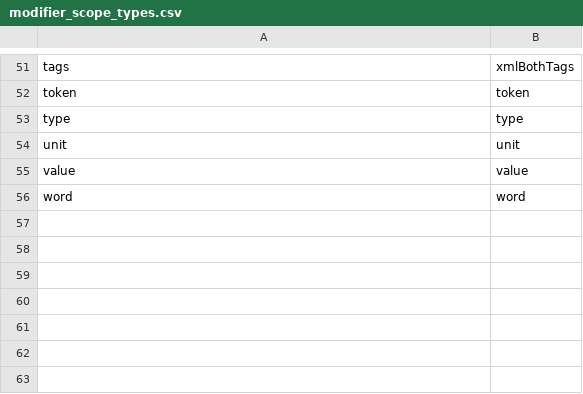
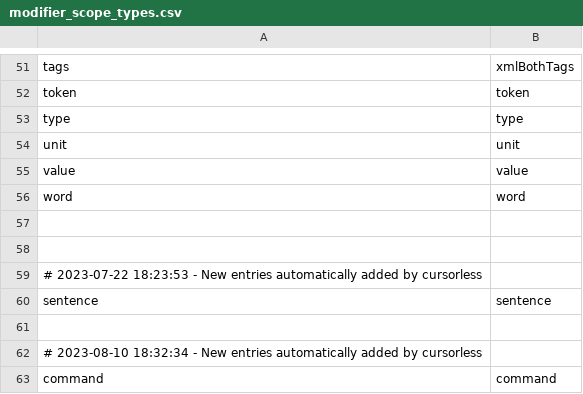
Before and after one commit to chromalchemy/talon, a CSV file: cursorless-settings/modifier_scope_types.csv, drawn as a sheet; only a part is shown, gaps mark what is left out; the diff names each change by its address in the sheet, - before the commit and + after, or states it on an @@ line.

```diff
--- a/cursorless-settings/modifier_scope_types.csv
+++ b/cursorless-settings/modifier_scope_types.csv
+row 57: (empty)
+row 58: (empty)
+row 59: # 2023-07-22 18:23:53 - New entries automatically added by cursorless
+row 60: sentence | sentence
+row 61: (empty)
+row 62: # 2023-08-10 18:32:34 - New entries automatically added by cursorless
+row 63: command | command
```
Also changed, not shown: cursorless-settings/hat_styles.csv, 24 other files.
